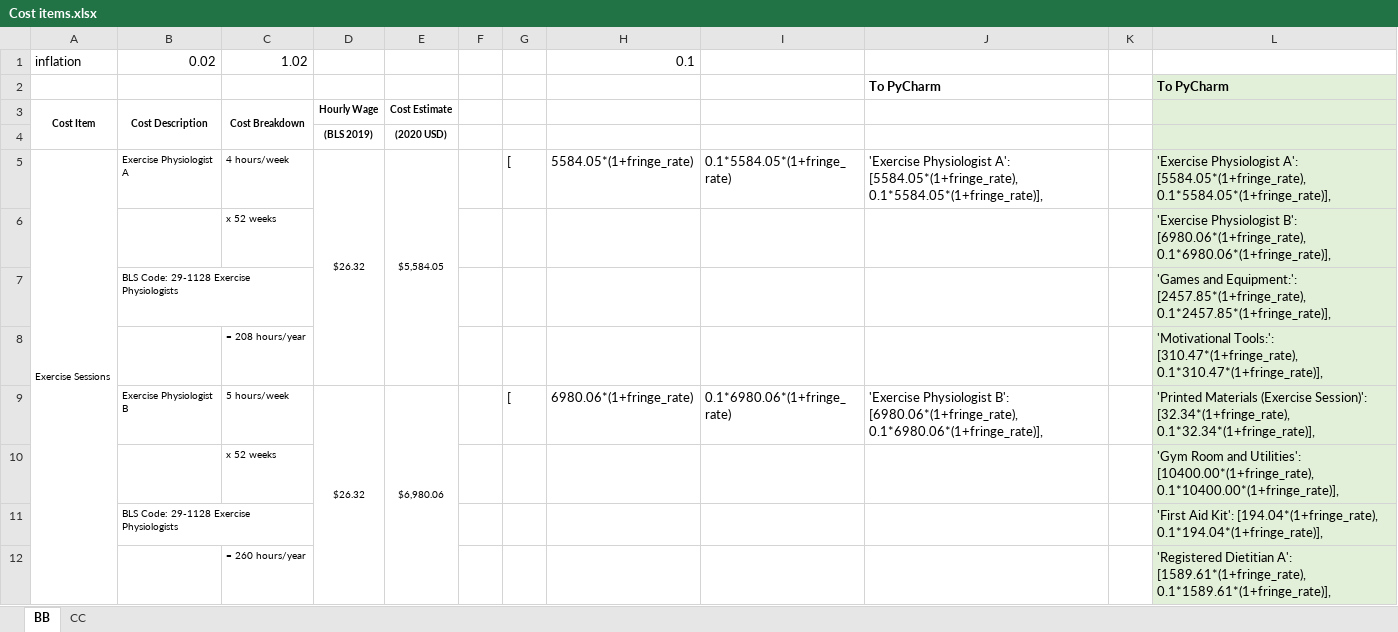
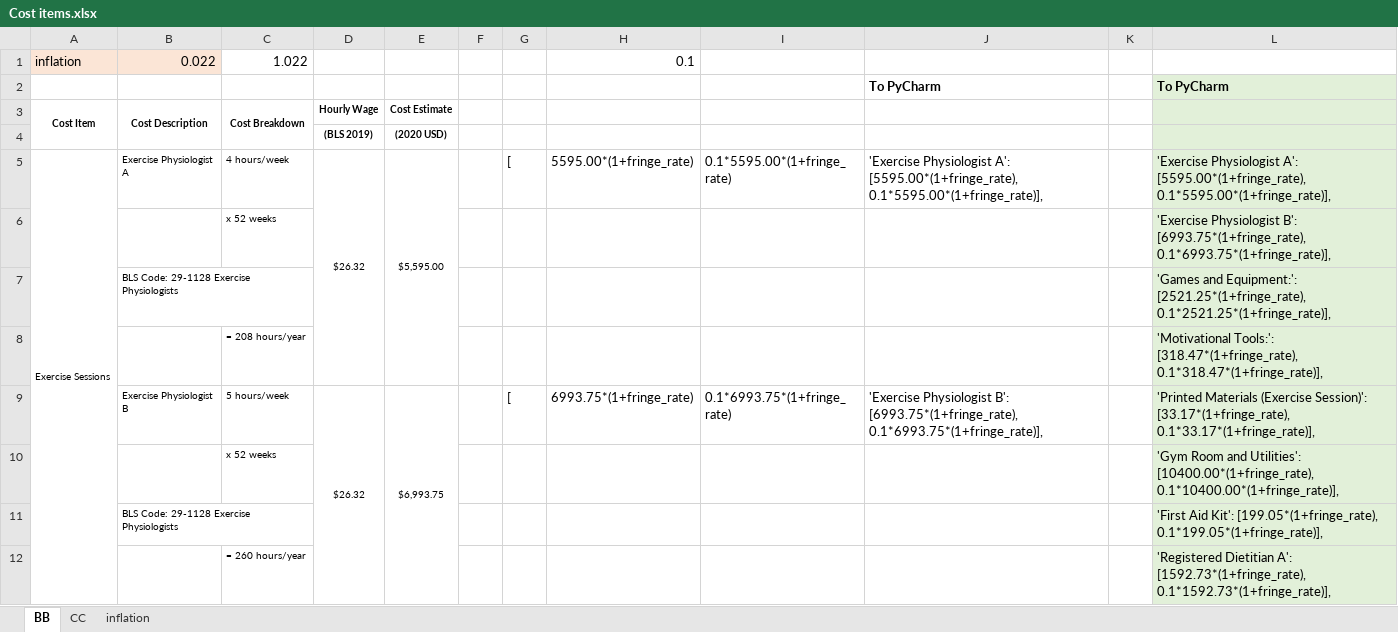
Before and after one commit to yaesoubilab/BrightBodiesObesityModel, an Excel workbook: bright_bodies_support/Cost items.xlsx, sheet BB, drawn as a sheet; only a part is shown; values as stored, in another font and other column widths than the file's, no borders; the diff covers the shown part only; the diff names each change by its address in the sheet, - before the commit and + after, or states it on an @@ line.

```diff
--- a/bright_bodies_support/Cost items.xlsx (sheet BB)
+++ b/bright_bodies_support/Cost items.xlsx (sheet BB)
+sheet tab: inflation
-A1:B1 fill: none
+A1:B1 fill: #FBE5D6
-B1 (Cost Description): 0.02
+B1 (Cost Description): 0.022
-C1 (Cost Breakdown): 1.02
+C1 (Cost Breakdown): 1.022
-E5 (Cost Estimate): $5,584.05
+E5 (Cost Estimate): $5,595.00
-H5: 5584.05*(1+fringe_rate)
+H5: 5595.00*(1+fringe_rate)
-I5: 0.1*5584.05*(1+fringe_rate)
+I5: 0.1*5595.00*(1+fringe_rate)
-J5: …Physiologist A': [5584.05*(1+fringe_rate), 0.1*5584.05*(1+fringe_rate)],
+J5: …Physiologist A': [5595.00*(1+fringe_rate), 0.1*5595.00*(1+fringe_rate)],
-L5: …Physiologist A': [5584.05*(1+fringe_rate), 0.1*5584.05*(1+fringe_rate)],
+L5: …Physiologist A': [5595.00*(1+fringe_rate), 0.1*5595.00*(1+fringe_rate)],
-L6: …Physiologist B': [6980.06*(1+fringe_rate), 0.1*6980.06*(1+fringe_rate)],
+L6: …Physiologist B': [6993.75*(1+fringe_rate), 0.1*6993.75*(1+fringe_rate)],
-L7: …and Equipment:': [2457.85*(1+fringe_rate), 0.1*2457.85*(1+fringe_rate)],
+L7: …and Equipment:': [2521.25*(1+fringe_rate), 0.1*2521.25*(1+fringe_rate)],
-L8: 'Motivational Tools:': [310.47*(1+fringe_rate), 0.1*310.47*(1+fringe_rate)],
+L8: 'Motivational Tools:': [318.47*(1+fringe_rate), 0.1*318.47*(1+fringe_rate)],
-E9 (Cost Estimate): $6,980.06
+E9 (Cost Estimate): $6,993.75
-H9: 6980.06*(1+fringe_rate)
+H9: 6993.75*(1+fringe_rate)
-I9: 0.1*6980.06*(1+fringe_rate)
+I9: 0.1*6993.75*(1+fringe_rate)
-J9: …Physiologist B': [6980.06*(1+fringe_rate), 0.1*6980.06*(1+fringe_rate)],
+J9: …Physiologist B': [6993.75*(1+fringe_rate), 0.1*6993.75*(1+fringe_rate)],
-L9: …(Exercise Session)': [32.34*(1+fringe_rate), 0.1*32.34*(1+fringe_rate)],
+L9: …(Exercise Session)': [33.17*(1+fringe_rate), 0.1*33.17*(1+fringe_rate)],
-L11: …Aid Kit': [194.04*(1+fringe_rate), 0.1*194.04*(1+fringe_rate)],
+L11: …Aid Kit': [199.05*(1+fringe_rate), 0.1*199.05*(1+fringe_rate)],
-L12: …Dietitian A': [1589.61*(1+fringe_rate), 0.1*1589.61*(1+fringe_rate)],
+L12: …Dietitian A': [1592.73*(1+fringe_rate), 0.1*1592.73*(1+fringe_rate)],
```
Also changed, not shown: 96 edited cells elsewhere in this sheet, sheet CC, 1 other file.
